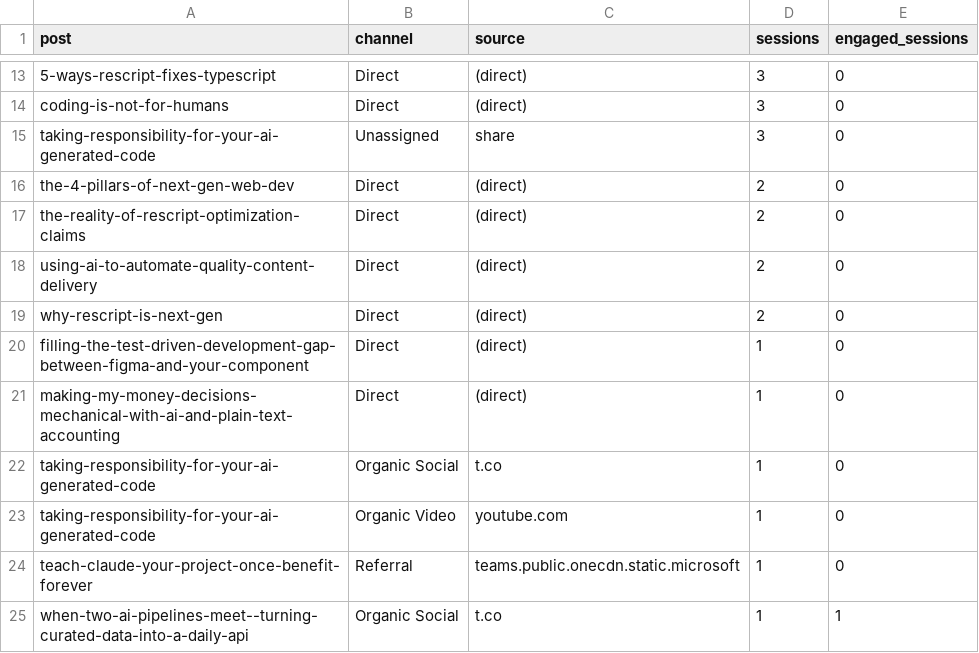
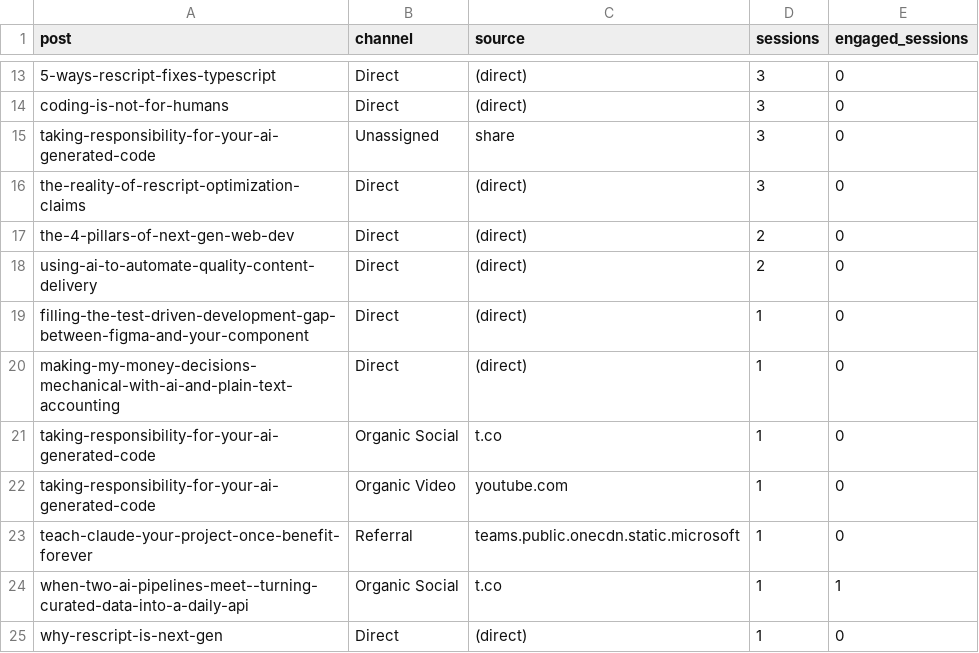
Before and after one commit to nathan-tranquilla/nathantranquilla.me, a CSV file: reports/traffic-sources.csv, drawn as a sheet; only a part is shown, gaps mark what is left out.

```diff
--- a/reports/traffic-sources.csv
+++ b/reports/traffic-sources.csv
@@ -15,6 +15,5 @@ post,channel,source,sessions,engaged_sessions
 "taking-responsibility-for-your-ai-generated-code","Unassigned","share","3","0"
+"the-reality-of-rescript-optimization-claims","Direct","(direct)","3","0"
 "the-4-pillars-of-next-gen-web-dev","Direct","(direct)","2","0"
-"the-reality-of-rescript-optimization-claims","Direct","(direct)","2","0"
 "using-ai-to-automate-quality-content-delivery","Direct","(direct)","2","0"
-"why-rescript-is-next-gen","Direct","(direct)","2","0"
 "filling-the-test-driven-development-gap-between-figma-and-your-component","Direct","(direct)","1","0"
@@ -25 +24,2 @@ post,channel,source,sessions,engaged_sessions
 "when-two-ai-pipelines-meet--turning-curated-data-into-a-daily-api","Organic Social","t.co","1","1"
+"why-rescript-is-next-gen","Direct","(direct)","1","0"
```
Also changed, not shown: 2 other files.
